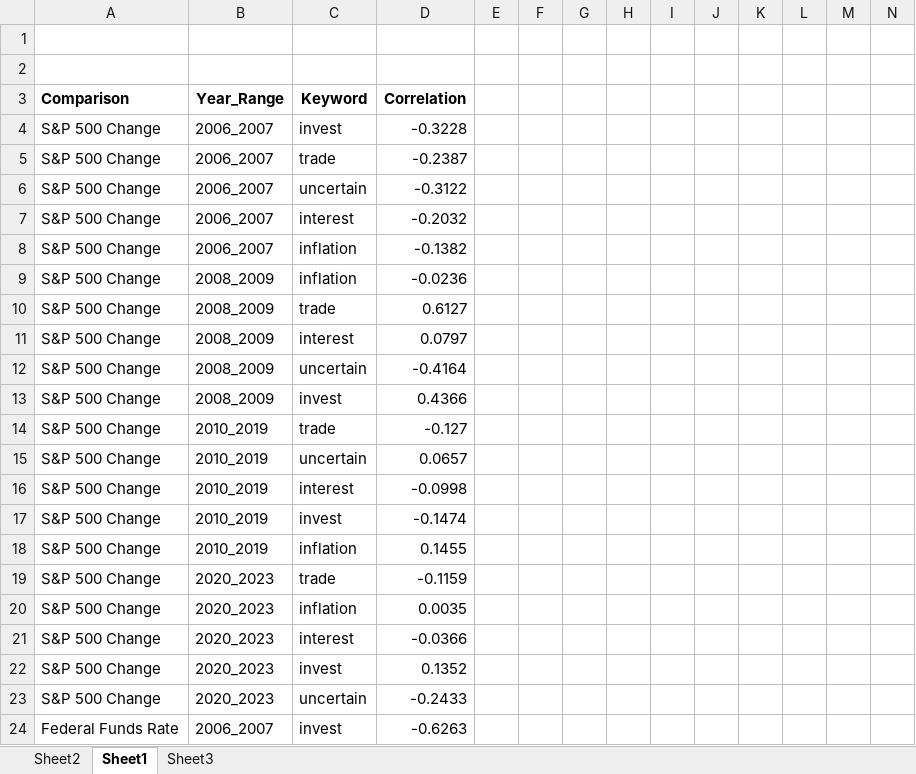
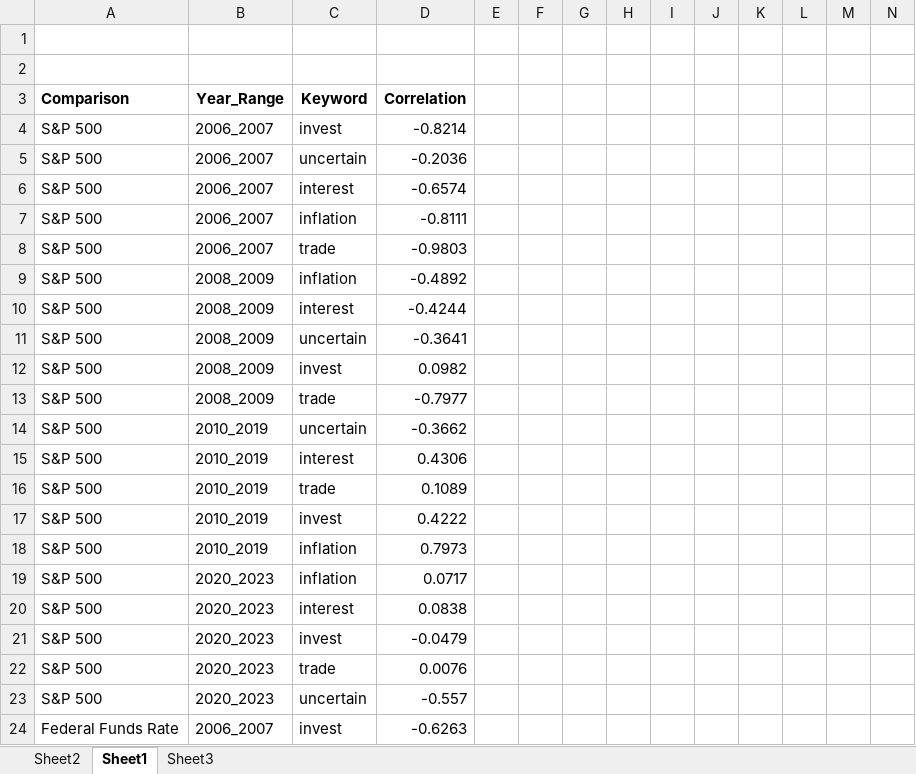
Before and after one commit to KyleNabors/Finance-ML-Modeling, an Excel workbook: Models/Fed Models/Four Models/Correlation Table/Four Models Correlation Table.xlsx, sheet Sheet1, drawn as a sheet; only a part is shown; values as stored, in another font and other column widths than the file's, no borders; removed rows and columns are numbered as before the commit, all else as after; rows hold the shown columns only; the diff covers the shown part only; the diff names each change by its address in the sheet, - before the commit and + after, or states it on an @@ line.

```diff
--- a/Models/Fed Models/Four Models/Correlation Table/Four Models Correlation Table.xlsx (sheet Sheet1)
+++ b/Models/Fed Models/Four Models/Correlation Table/Four Models Correlation Table.xlsx (sheet Sheet1)
-A4 (Comparison): S&P 500 Change
+A4 (Comparison): S&P 500
-D4 (Correlation): -0.3228
+D4 (Correlation): -0.8214
-row 5: S&P 500 Change | 2006_2007 | trade | -0.2387
-A5:A7 (Comparison): S&P 500 Change
+A5:A7 (Comparison): S&P 500
-D5 (Correlation): -0.3122
+D5 (Correlation): -0.2036
-D6 (Correlation): -0.2032
+D6 (Correlation): -0.6574
-D7 (Correlation): -0.1382
+D7 (Correlation): -0.8111
+row 8: S&P 500 | 2006_2007 | trade | -0.9803
-A9 (Comparison): S&P 500 Change
+A9 (Comparison): S&P 500
-D9 (Correlation): -0.0236
+D9 (Correlation): -0.4892
-row 10: S&P 500 Change | 2008_2009 | trade | 0.6127
-A10:A12 (Comparison): S&P 500 Change
+A10:A12 (Comparison): S&P 500
-D10 (Correlation): 0.0797
+D10 (Correlation): -0.4244
-D11 (Correlation): -0.4164
+D11 (Correlation): -0.3641
-D12 (Correlation): 0.4366
+D12 (Correlation): 0.0982
-row 14: S&P 500 Change | 2010_2019 | trade | -0.127
+row 13: S&P 500 | 2008_2009 | trade | -0.7977
-A14:A15 (Comparison): S&P 500 Change
+A14:A15 (Comparison): S&P 500
-D14 (Correlation): 0.0657
+D14 (Correlation): -0.3662
-D15 (Correlation): -0.0998
+D15 (Correlation): 0.4306
+row 16: S&P 500 | 2010_2019 | trade | 0.1089
-A17:A18 (Comparison): S&P 500 Change
+A17:A18 (Comparison): S&P 500
-D17 (Correlation): -0.1474
+D17 (Correlation): 0.4222
-D18 (Correlation): 0.1455
+D18 (Correlation): 0.7973
-row 19: S&P 500 Change | 2020_2023 | trade | -0.1159
-A19:A21 (Comparison): S&P 500 Change
+A19:A21 (Comparison): S&P 500
-D19 (Correlation): 0.0035
+D19 (Correlation): 0.0717
-D20 (Correlation): -0.0366
+D20 (Correlation): 0.0838
-D21 (Correlation): 0.1352
+D21 (Correlation): -0.0479
+row 22: S&P 500 | 2020_2023 | trade | 0.0076
-A23 (Comparison): S&P 500 Change
+A23 (Comparison): S&P 500
-D23 (Correlation): -0.2433
+D23 (Correlation): -0.557
```
Also changed, not shown: 3 added rows, 3 removed rows and 10 edited cells elsewhere in this sheet, sheet Sheet2, formulas that keep their value, Models/Fed Models/Four Models/Correlation Table/Correlation Table Fed Funds.xlsx, Models/Fed Models/Four Models/Correlation Table/Correlation Table SP500 Change.xlsx, 35 other files.
